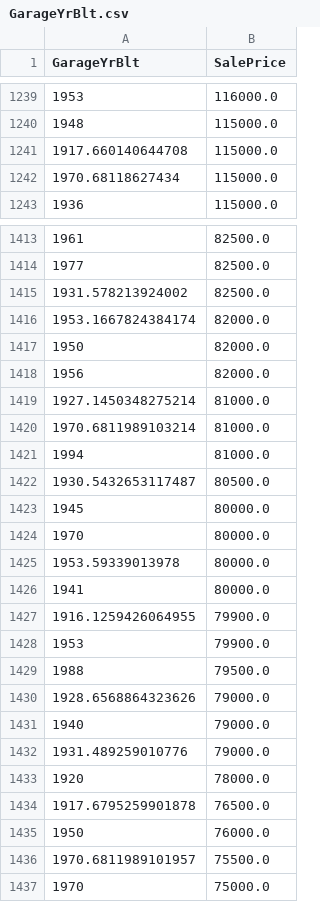
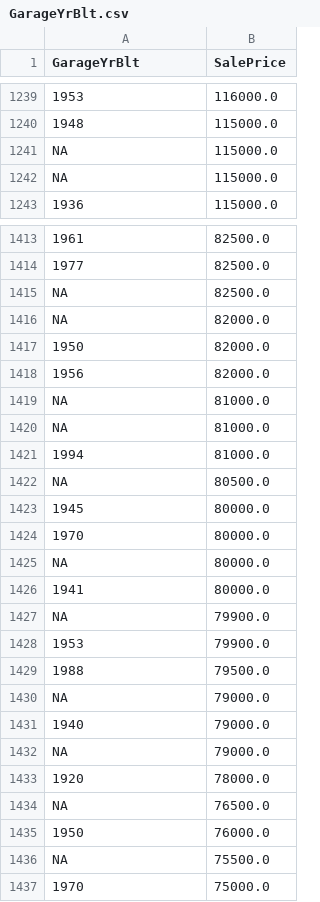
Before and after one commit to frebern/HouseEvaluation, a CSV file: fields/GarageYrBlt.csv, drawn as a sheet; only a part is shown, gaps mark what is left out; the diff covers the shown part only.

```diff
--- a/fields/GarageYrBlt.csv
+++ b/fields/GarageYrBlt.csv
@@ -1240,4 +1240,4 @@ GarageYrBlt,SalePrice
 1948,115000.0
-1917.660140644708,115000.0
-1970.68118627434,115000.0
+NA,115000.0
+NA,115000.0
 1936,115000.0
@@ -1414,24 +1414,24 @@ GarageYrBlt,SalePrice
 1977,82500.0
-1931.578213924002,82500.0
-1953.1667824384174,82000.0
+NA,82500.0
+NA,82000.0
 1950,82000.0
 1956,82000.0
-1927.1450348275214,81000.0
-1970.6811989103214,81000.0
+NA,81000.0
+NA,81000.0
 1994,81000.0
-1930.5432653117487,80500.0
+NA,80500.0
 1945,80000.0
 1970,80000.0
-1953.59339013978,80000.0
+NA,80000.0
 1941,80000.0
-1916.1259426064955,79900.0
+NA,79900.0
 1953,79900.0
 1988,79500.0
-1928.6568864323626,79000.0
+NA,79000.0
 1940,79000.0
-1931.489259010776,79000.0
+NA,79000.0
 1920,78000.0
-1917.6795259901878,76500.0
+NA,76500.0
 1950,76000.0
-1970.6811989101957,75500.0
+NA,75500.0
 1970,75000.0
```
Also changed, not shown: 68 edited cells elsewhere in this file, fields/Alley.csv, fields/Fence.csv, 20 other files.
